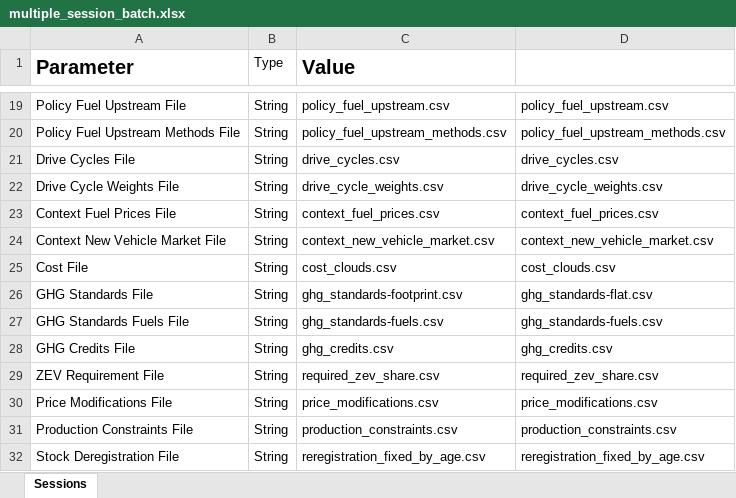
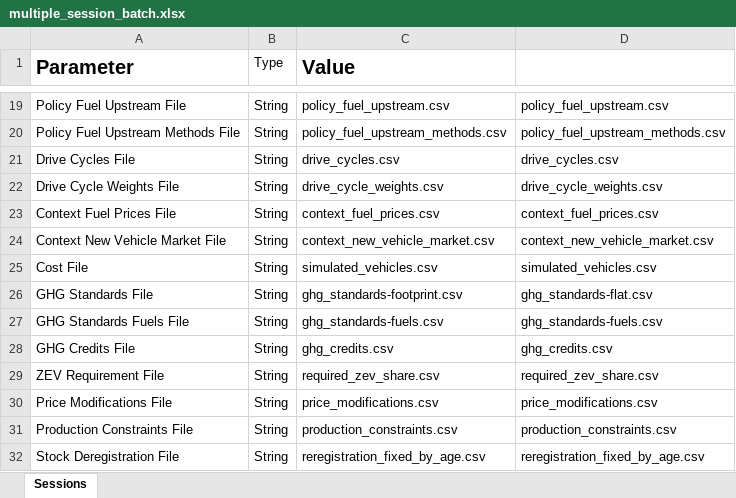
Before and after one commit to USEPA/EPA_OMEGA_Model, an Excel workbook: usepa_omega2/test_inputs/multiple_session_batch.xlsx, sheet Sessions, drawn as a sheet; only a part is shown, gaps mark what is left out; values as stored, in another font and other column widths than the file's, no borders; the diff names each change by its address in the sheet, - before the commit and + after, or states it on an @@ line.

```diff
--- a/usepa_omega2/test_inputs/multiple_session_batch.xlsx (sheet Sessions)
+++ b/usepa_omega2/test_inputs/multiple_session_batch.xlsx (sheet Sessions)
-C25 (Value): cost_clouds.csv
+C25 (Value): simulated_vehicles.csv
-D25: cost_clouds.csv
+D25: simulated_vehicles.csv
```
Also changed, not shown: usepa_omega2/test_inputs/single_session_batch.xlsx, 4 other files.
